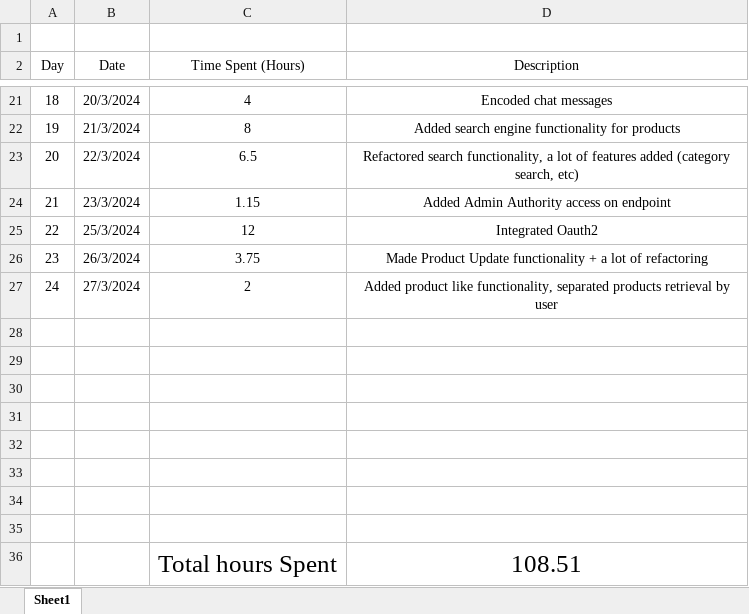
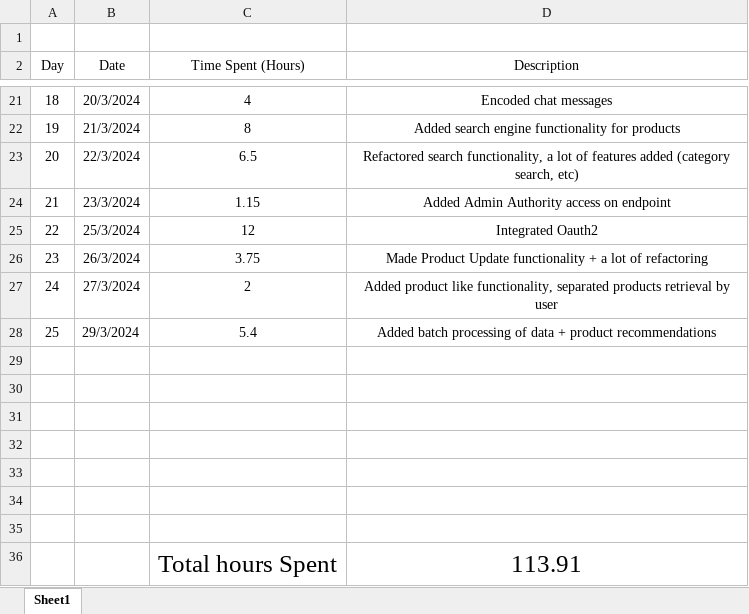
Before and after one commit to AlexandruOlteanu/SwapIt, an Excel workbook: files/documentation/ProjectTimeline.xlsx, sheet Sheet1, drawn as a sheet; only a part is shown, gaps mark what is left out; values as stored, in another font and other column widths than the file's, no borders; removed rows and columns are numbered as before the commit, all else as after; the diff names each change by its address in the sheet, - before the commit and + after, or states it on an @@ line.

```diff
--- a/files/documentation/ProjectTimeline.xlsx (sheet Sheet1)
+++ b/files/documentation/ProjectTimeline.xlsx (sheet Sheet1)
+row 28: 25 | 29/3/2024 | 5.4 | Added batch processing of data + product recommendations
-row 36: (empty)
+row 36:  |  | Total hours Spent | 113.91
-row 36:  |  | Total hours Spent | 108.51
```
Also changed, not shown: files/documentation/Backend Functionalities.xlsx, 39 other files.
